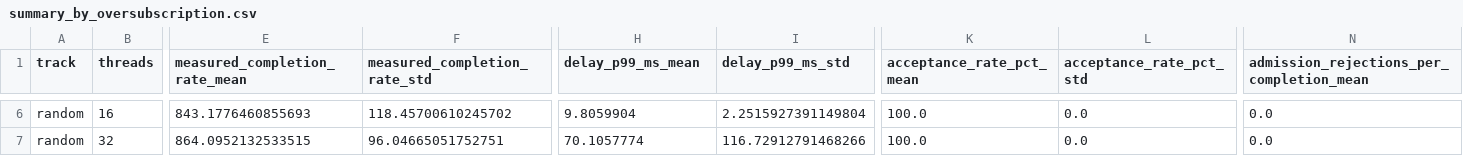
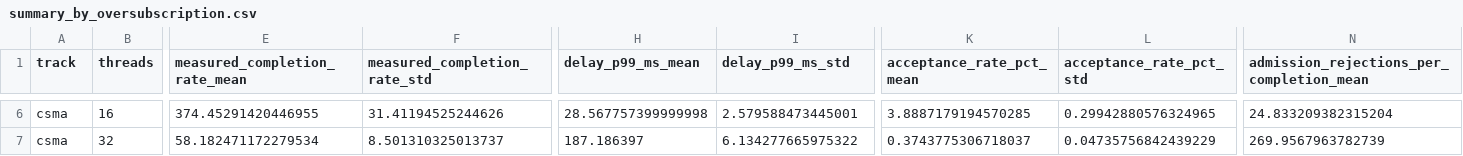
Before and after one commit to soralire/com402-ai, a CSV file: results/thread_queue_sweep/figures/summary_by_oversubscription.csv, drawn as a sheet; only a part is shown, gaps mark what is left out; the diff covers the shown part only; the diff names each change by its address in the sheet, - before the commit and + after, or states it on an @@ line.

Commit message:
0622 csma result

```diff
--- a/results/thread_queue_sweep/figures/summary_by_oversubscription.csv
+++ b/results/thread_queue_sweep/figures/summary_by_oversubscription.csv
-A6:A7 (track): random
+A6:A7 (track): csma
-E6 (measured_completion_rate_mean): 843.1776460855693
+E6 (measured_completion_rate_mean): 374.45291420446955
-F6 (measured_completion_rate_std): 118.45700610245702
+F6 (measured_completion_rate_std): 31.41194525244626
-H6 (delay_p99_ms_mean): 9.8059904
+H6 (delay_p99_ms_mean): 28.567757399999998
-I6 (delay_p99_ms_std): 2.2515927391149804
+I6 (delay_p99_ms_std): 2.579588473445001
-K6 (acceptance_rate_pct_mean): 100.0
+K6 (acceptance_rate_pct_mean): 3.8887179194570285
-L6 (acceptance_rate_pct_std): 0.0
+L6 (acceptance_rate_pct_std): 0.29942880576324965
-N6: 0.0
+N6: 24.833209382315204
-E7 (measured_completion_rate_mean): 864.0952132533515
+E7 (measured_completion_rate_mean): 58.182471172279534
-F7 (measured_completion_rate_std): 96.04665051752751
+F7 (measured_completion_rate_std): 8.501310325013737
-H7 (delay_p99_ms_mean): 70.1057774
+H7 (delay_p99_ms_mean): 187.186397
-I7 (delay_p99_ms_std): 116.72912791468266
+I7 (delay_p99_ms_std): 6.134277665975322
-K7 (acceptance_rate_pct_mean): 100.0
+K7 (acceptance_rate_pct_mean): 0.3743775306718037
-L7 (acceptance_rate_pct_std): 0.0
+L7 (acceptance_rate_pct_std): 0.04735756842439229
-N7: 0.0
+N7: 269.9567963782739
```
Also changed, not shown: 34 edited cells elsewhere in this file, results/thread_queue_sweep/thread_queue_clean.csv, results/thread_queue_sweep/thread_queue_raw.csv, 5 other files.
